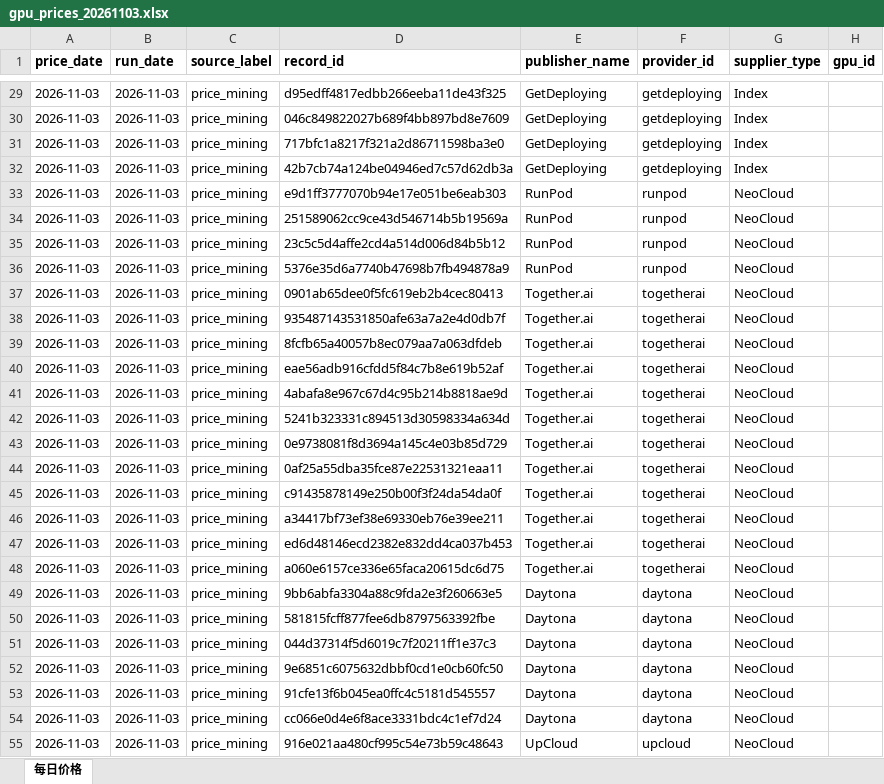
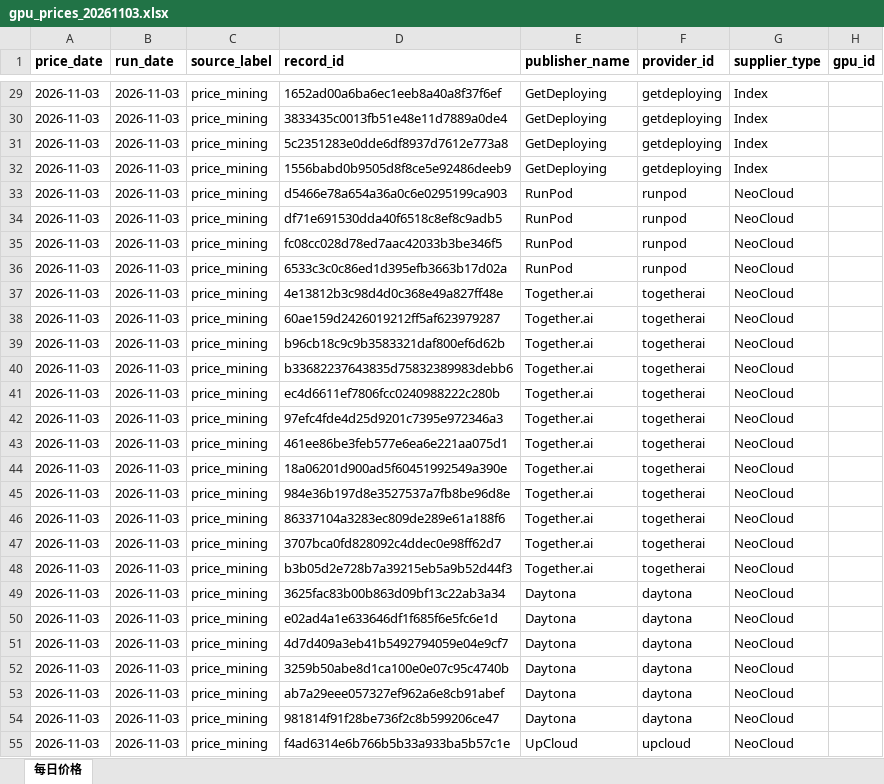
Before and after one commit to DanielWang2029/GPU-Price-Mining, an Excel workbook: output/gpu_prices_20261103.xlsx, sheet 每日价格, drawn as a sheet; only a part is shown, gaps mark what is left out; values as stored, in another font and other column widths than the file's, no borders; table styles not drawn; the diff covers the shown part only; the diff names each change by its address in the sheet, - before the commit and + after, or states it on an @@ line.

```diff
--- a/output/gpu_prices_20261103.xlsx (sheet 每日价格)
+++ b/output/gpu_prices_20261103.xlsx (sheet 每日价格)
-D29 (record_id): d95edff4817edbb266eeba11de43f325
+D29 (record_id): 1652ad00a6ba6ec1eeb8a40a8f37f6ef
-D30 (record_id): 046c849822027b689f4bb897bd8e7609
+D30 (record_id): 3833435c0013fb51e48e11d7889a0de4
-D31 (record_id): 717bfc1a8217f321a2d86711598ba3e0
+D31 (record_id): 5c2351283e0dde6df8937d7612e773a8
-D32 (record_id): 42b7cb74a124be04946ed7c57d62db3a
+D32 (record_id): 1556babd0b9505d8f8ce5e92486deeb9
-D33 (record_id): e9d1ff3777070b94e17e051be6eab303
+D33 (record_id): d5466e78a654a36a0c6e0295199ca903
-D34 (record_id): 251589062cc9ce43d546714b5b19569a
+D34 (record_id): df71e691530dda40f6518c8ef8c9adb5
-D35 (record_id): 23c5c5d4affe2cd4a514d006d84b5b12
+D35 (record_id): fc08cc028d78ed7aac42033b3be346f5
-D36 (record_id): 5376e35d6a7740b47698b7fb494878a9
+D36 (record_id): 6533c3c0c86ed1d395efb3663b17d02a
-D37 (record_id): 0901ab65dee0f5fc619eb2b4cec80413
+D37 (record_id): 4e13812b3c98d4d0c368e49a827ff48e
-D38 (record_id): 935487143531850afe63a7a2e4d0db7f
+D38 (record_id): 60ae159d2426019212ff5af623979287
-D39 (record_id): 8fcfb65a40057b8ec079aa7a063dfdeb
+D39 (record_id): b96cb18c9c9b3583321daf800ef6d62b
-D40 (record_id): eae56adb916cfdd5f84c7b8e619b52af
+D40 (record_id): b33682237643835d75832389983debb6
-D41 (record_id): 4abafa8e967c67d4c95b214b8818ae9d
+D41 (record_id): ec4d6611ef7806fcc0240988222c280b
-D42 (record_id): 5241b323331c894513d30598334a634d
+D42 (record_id): 97efc4fde4d25d9201c7395e972346a3
-D43 (record_id): 0e9738081f8d3694a145c4e03b85d729
+D43 (record_id): 461ee86be3feb577e6ea6e221aa075d1
-D44 (record_id): 0af25a55dba35fce87e22531321eaa11
+D44 (record_id): 18a06201d900ad5f60451992549a390e
-D45 (record_id): c91435878149e250b00f3f24da54da0f
+D45 (record_id): 984e36b197d8e3527537a7fb8be96d8e
-D46 (record_id): a34417bf73ef38e69330eb76e39ee211
+D46 (record_id): 86337104a3283ec809de289e61a188f6
-D47 (record_id): ed6d48146ecd2382e832dd4ca037b453
+D47 (record_id): 3707bca0fd828092c4ddec0e98ff62d7
-D48 (record_id): a060e6157ce336e65faca20615dc6d75
+D48 (record_id): b3b05d2e728b7a39215eb5a9b52d44f3
-D49 (record_id): 9bb6abfa3304a88c9fda2e3f260663e5
+D49 (record_id): 3625fac83b00b863d09bf13c22ab3a34
-D50 (record_id): 581815fcff877fee6db8797563392fbe
+D50 (record_id): e02ad4a1e633646df1f685f6e5fc6e1d
-D51 (record_id): 044d37314f5d6019c7f20211ff1e37c3
+D51 (record_id): 4d7d409a3eb41b5492794059e04e9cf7
-D52 (record_id): 9e6851c6075632dbbf0cd1e0cb60fc50
+D52 (record_id): 3259b50abe8d1ca100e0e07c95c4740b
-D53 (record_id): 91cfe13f6b045ea0ffc4c5181d545557
+D53 (record_id): ab7a29eee057327ef962a6e8cb91abef
-D54 (record_id): cc066e0d4e6f8ace3331bdc4c1ef7d24
+D54 (record_id): 981814f91f28be736f2c8b599206ce47
-D55 (record_id): 916e021aa480cf995c54e73b59c48643
+D55 (record_id): f4ad6314e6b766b5b33a933ba5b57c1e
```
Also changed, not shown: 106 edited cells elsewhere in this sheet, 6 other files.
